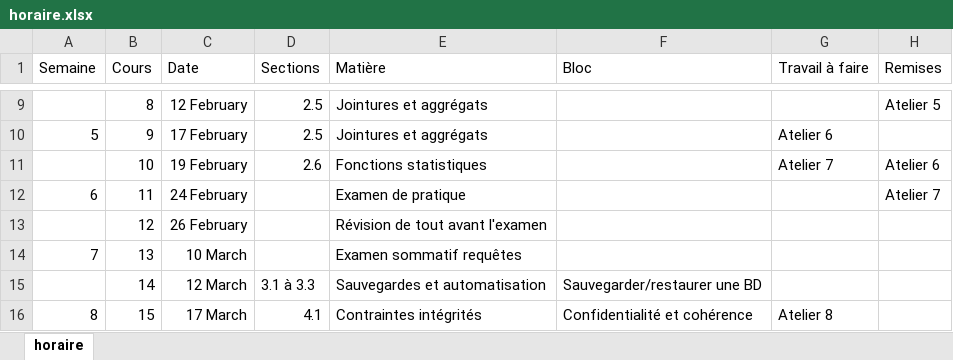
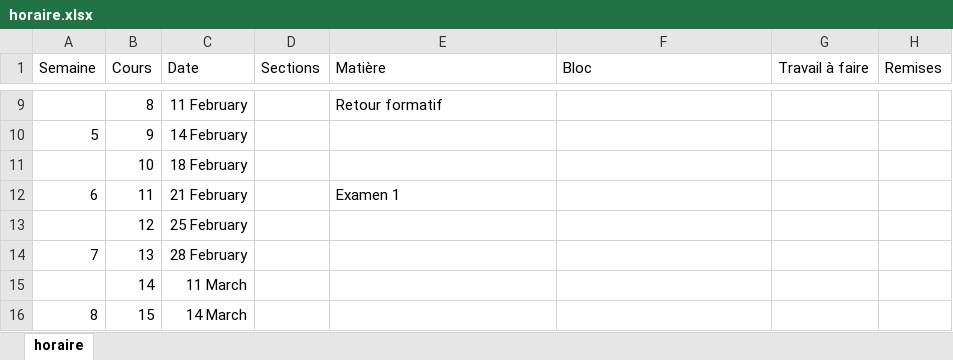
Before and after one commit to TousignantSimon-P2/TousignantSimon-P2.github.io, an Excel workbook: template/horaire.xlsx, sheet horaire, drawn as a sheet; only a part is shown, gaps mark what is left out; values as stored, in another font and other column widths than the file's, no borders; the diff covers the shown part only; the diff names each change by its address in the sheet, - before the commit and + after, or states it on an @@ line.

Commit message:
ajout de l'horaire p2 h25

```diff
--- a/template/horaire.xlsx (sheet horaire)
+++ b/template/horaire.xlsx (sheet horaire)
-C9 (Date): 12 February
+C9 (Date): 11 February
-D9:D10 (Sections): 2.5
+D9:D10 (Sections): (empty)
-E9 (Matière): Jointures et aggrégats
+E9 (Matière): Retour formatif
-H9 (Remises): Atelier 5
+H9 (Remises): (empty)
-C10 (Date): 17 February
+C10 (Date): 14 February
-E10 (Matière): Jointures et aggrégats
+E10 (Matière): (empty)
-G10 (Travail à faire): Atelier 6
+G10 (Travail à faire): (empty)
-C11 (Date): 19 February
+C11 (Date): 18 February
-D11 (Sections): 2.6
+D11 (Sections): (empty)
-E11 (Matière): Fonctions statistiques
+E11 (Matière): (empty)
-G11 (Travail à faire): Atelier 7
+G11 (Travail à faire): (empty)
-H11 (Remises): Atelier 6
+H11 (Remises): (empty)
-C12 (Date): 24 February
+C12 (Date): 21 February
-E12 (Matière): Examen de pratique
+E12 (Matière): Examen 1
-H12 (Remises): Atelier 7
+H12 (Remises): (empty)
-C13 (Date): 26 February
+C13 (Date): 25 February
-E13 (Matière): Révision de tout avant l'examen
+E13 (Matière): (empty)
-C14 (Date): 10 March
+C14 (Date): 28 February
-E14 (Matière): Examen sommatif requêtes
+E14 (Matière): (empty)
-C15 (Date): 12 March
+C15 (Date): 11 March
-D15 (Sections): 3.1 à 3.3
+D15 (Sections): (empty)
-E15 (Matière): Sauvegardes et automatisation
+E15 (Matière): (empty)
-F15 (Bloc): Sauvegarder/restaurer une BD
+F15 (Bloc): (empty)
-C16 (Date): 17 March
+C16 (Date): 14 March
-D16 (Sections): 4.1
+D16 (Sections): (empty)
-E16 (Matière): Contraintes intégrités
+E16 (Matière): (empty)
-F16 (Bloc): Confidentialité et cohérence
+F16 (Bloc): (empty)
-G16 (Travail à faire): Atelier 8
+G16 (Travail à faire): (empty)
```
Also changed, not shown: 77 edited cells elsewhere in this sheet, 1 other file.
